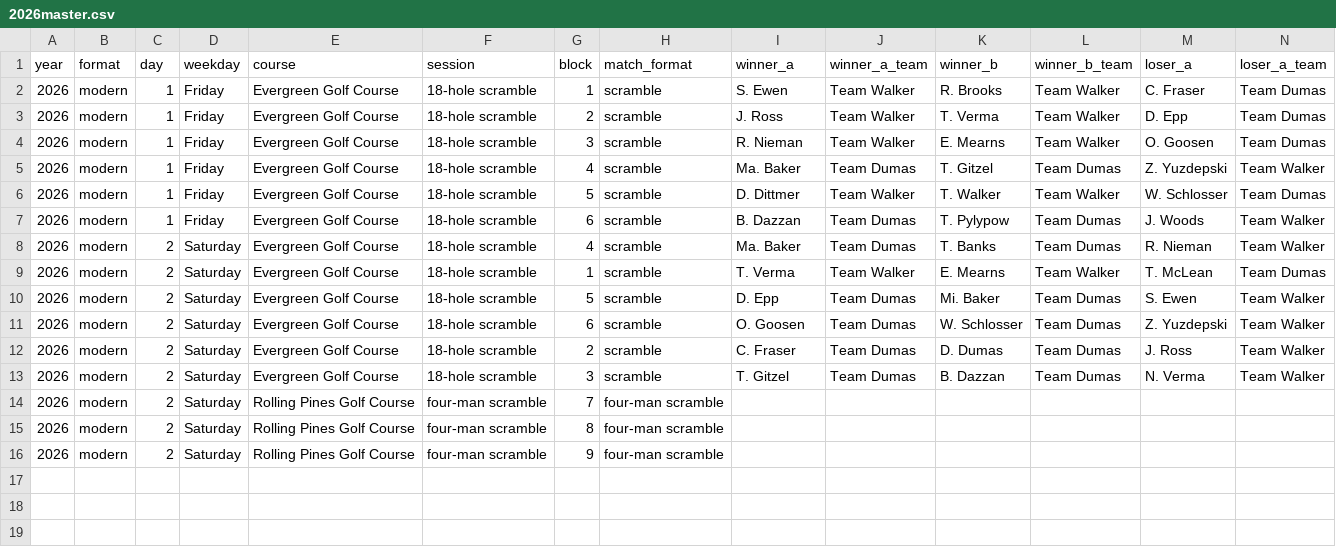
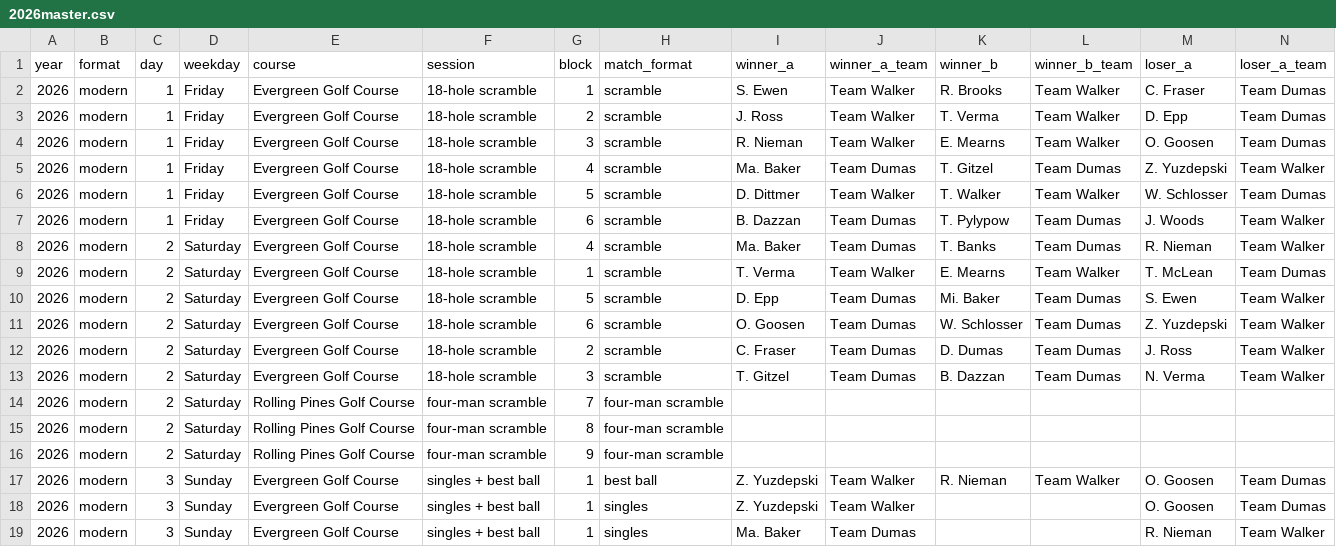
Before and after one commit to PattyStump/frends-invitational, a CSV file: stats/data/2026master.csv, drawn as a sheet; only a part is shown; rows hold the shown columns only; the diff names each change by its address in the sheet, - before the commit and + after, or states it on an @@ line.

```diff
--- a/stats/data/2026master.csv
+++ b/stats/data/2026master.csv
+row 17: 2026 | modern | 3 | Sunday | Evergreen Golf Course | singles + best ball | 1 | best ball | Z. Yuzdepski | Team Walker | R. Nieman | Team Walker | O. Goosen | Team Dumas
+row 18: 2026 | modern | 3 | Sunday | Evergreen Golf Course | singles + best ball | 1 | singles | Z. Yuzdepski | Team Walker |  |  | O. Goosen | Team Dumas
+row 19: 2026 | modern | 3 | Sunday | Evergreen Golf Course | singles + best ball | 1 | singles | Ma. Baker | Team Dumas |  |  | R. Nieman | Team Walker
```
Also changed, not shown: 1 other file.
